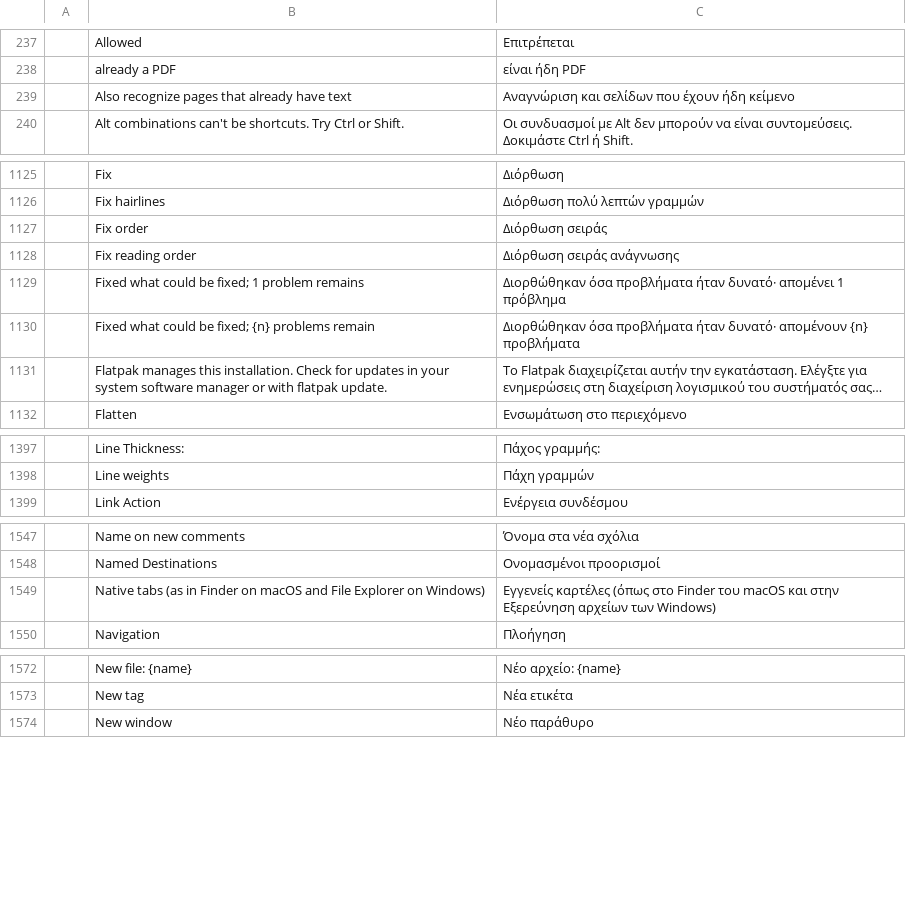
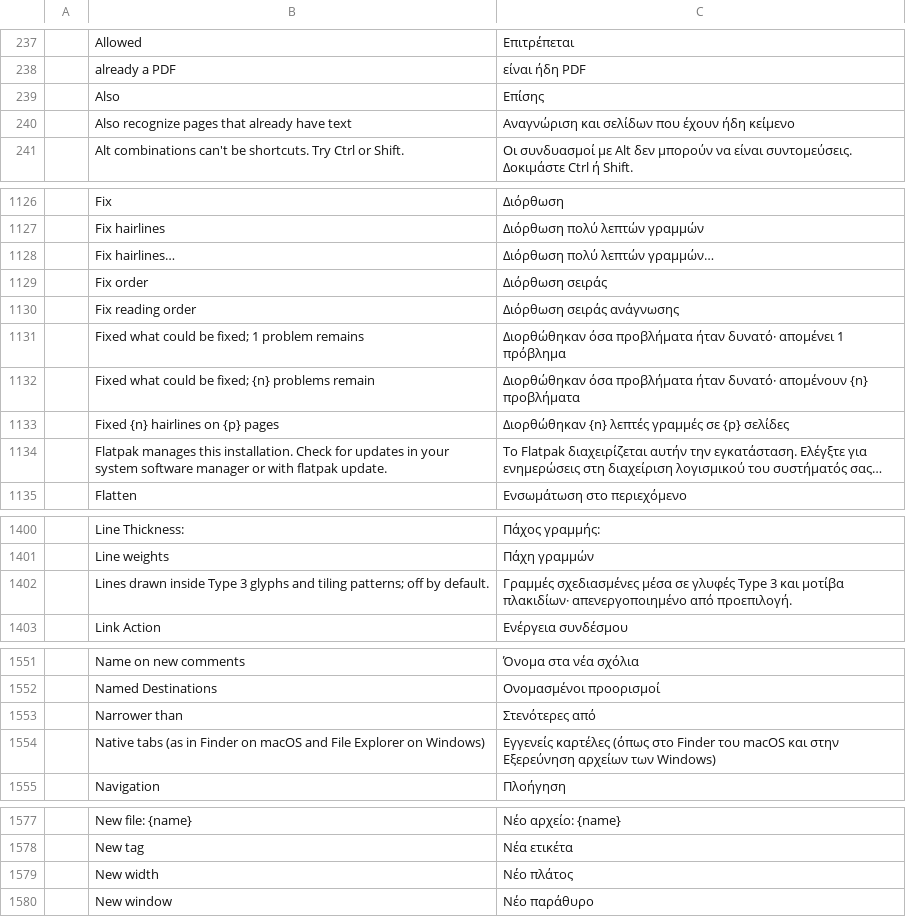
Before and after one commit to BBQ-MAN/craft-i18n, a TSV file: locales/el/pdfcraft.tsv, drawn as a sheet; only a part is shown, gaps mark what is left out; long unchanged cells end in …; the diff covers the shown part only; the diff names each change by its address in the sheet, - before the commit and + after, or states it on an @@ line.

```diff
--- a/locales/el/pdfcraft.tsv
+++ b/locales/el/pdfcraft.tsv
+row 239:  | Also | Επίσης
+row 1128:  | Fix hairlines… | Διόρθωση πολύ λεπτών γραμμών…
+row 1133:  | Fixed {n} hairlines on {p} pages | Διορθώθηκαν {n} λεπτές γραμμές σε {p} σελίδες
+row 1402:  | Lines drawn inside Type 3 glyphs and tiling patterns; off by default. | Γραμμές σχεδιασμένες μέσα σε γλυφές Type 3 και μοτίβα πλακιδίων· απενεργοποιημένο από προεπιλογή.
+row 1553:  | Narrower than | Στενότερες από
+row 1579:  | New width | Νέο πλάτος
```
Also changed, not shown: 4 added rows elsewhere in this file, locales/hi/pdfcraft.tsv, locales/kk/pdfcraft.tsv, 26 other files.
